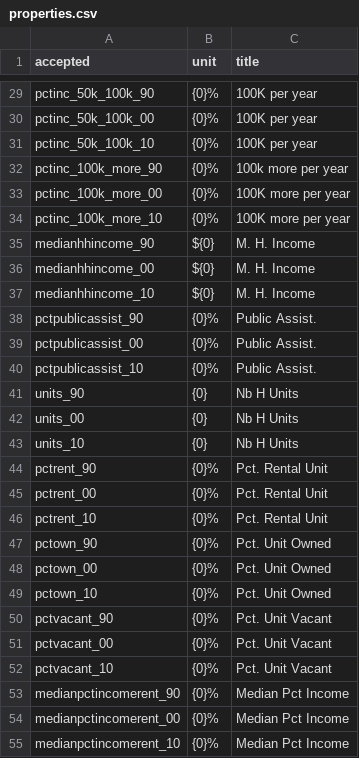
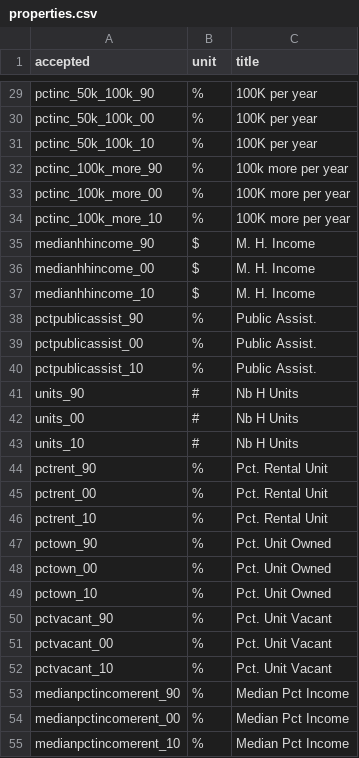
Before and after one commit to codeforboston/ungentry, a CSV file: data_processing/ungentry/data/properties.csv, drawn as a sheet; only a part is shown, gaps mark what is left out; the diff covers the shown part only.

```diff
--- a/data_processing/ungentry/data/properties.csv
+++ b/data_processing/ungentry/data/properties.csv
@@ -29,27 +29,27 @@ accepted                 ,unit,title
-"pctinc_50k_100k_90"     ,  {0}%,100K per year
-"pctinc_50k_100k_00"     ,  {0}%,100K per year
-"pctinc_50k_100k_10"     ,  {0}%,100K per year
-"pctinc_100k_more_90"     ,  {0}%,100k more per year
-"pctinc_100k_more_00"     ,  {0}%,100K more per year
-"pctinc_100k_more_10"     ,  {0}%,100K more per year
-"medianhhincome_90"      ,   ${0},M. H. Income
-"medianhhincome_00"      ,   ${0},M. H. Income
-"medianhhincome_10"      ,   ${0},M. H. Income
-"pctpublicassist_90"     ,   {0}%,Public Assist.
-"pctpublicassist_00"     ,   {0}%,Public Assist.
-"pctpublicassist_10"     ,   {0}%,Public Assist.
-"units_90"               ,   {0},Nb H Units
-"units_00"               ,   {0},Nb H Units
-"units_10"               ,   {0},Nb H Units
-"pctrent_90"             ,   {0}%,Pct. Rental Unit
-"pctrent_00"             ,   {0}%,Pct. Rental Unit
-"pctrent_10"             ,   {0}%,Pct. Rental Unit
-"pctown_90"			,   {0}%,Pct. Unit Owned
-"pctown_00"			,   {0}%,Pct. Unit Owned
-"pctown_10"			,   {0}%,Pct. Unit Owned
-"pctvacant_90"			,   {0}%,Pct. Unit Vacant
-"pctvacant_00"			,   {0}%,Pct. Unit Vacant
-"pctvacant_10"			,   {0}%,Pct. Unit Vacant
-"medianpctincomerent_90" ,   {0}%,Median Pct Income
-"medianpctincomerent_00" ,   {0}%,Median Pct Income
-"medianpctincomerent_10" ,   {0}%,Median Pct Income
+"pctinc_50k_100k_90"     ,  %,100K per year
+"pctinc_50k_100k_00"     ,  %,100K per year
+"pctinc_50k_100k_10"     ,  %,100K per year
+"pctinc_100k_more_90"     ,  %,100k more per year
+"pctinc_100k_more_00"     ,  %,100K more per year
+"pctinc_100k_more_10"     ,  %,100K more per year
+"medianhhincome_90"      ,   $,M. H. Income
+"medianhhincome_00"      ,   $,M. H. Income
+"medianhhincome_10"      ,   $,M. H. Income
+"pctpublicassist_90"     ,   %,Public Assist.
+"pctpublicassist_00"     ,   %,Public Assist.
+"pctpublicassist_10"     ,   %,Public Assist.
+"units_90"               ,   #,Nb H Units
+"units_00"               ,   #,Nb H Units
+"units_10"               ,   #,Nb H Units
+"pctrent_90"             ,   %,Pct. Rental Unit
+"pctrent_00"             ,   %,Pct. Rental Unit
+"pctrent_10"             ,   %,Pct. Rental Unit
+"pctown_90"			,   %,Pct. Unit Owned
+"pctown_00"			,   %,Pct. Unit Owned
+"pctown_10"			,   %,Pct. Unit Owned
+"pctvacant_90"			,   %,Pct. Unit Vacant
+"pctvacant_00"			,   %,Pct. Unit Vacant
+"pctvacant_10"			,   %,Pct. Unit Vacant
+"medianpctincomerent_90" ,   %,Median Pct Income
+"medianpctincomerent_00" ,   %,Median Pct Income
+"medianpctincomerent_10" ,   %,Median Pct Income
```
Also changed, not shown: 36 edited cells elsewhere in this file, 12 other files.
